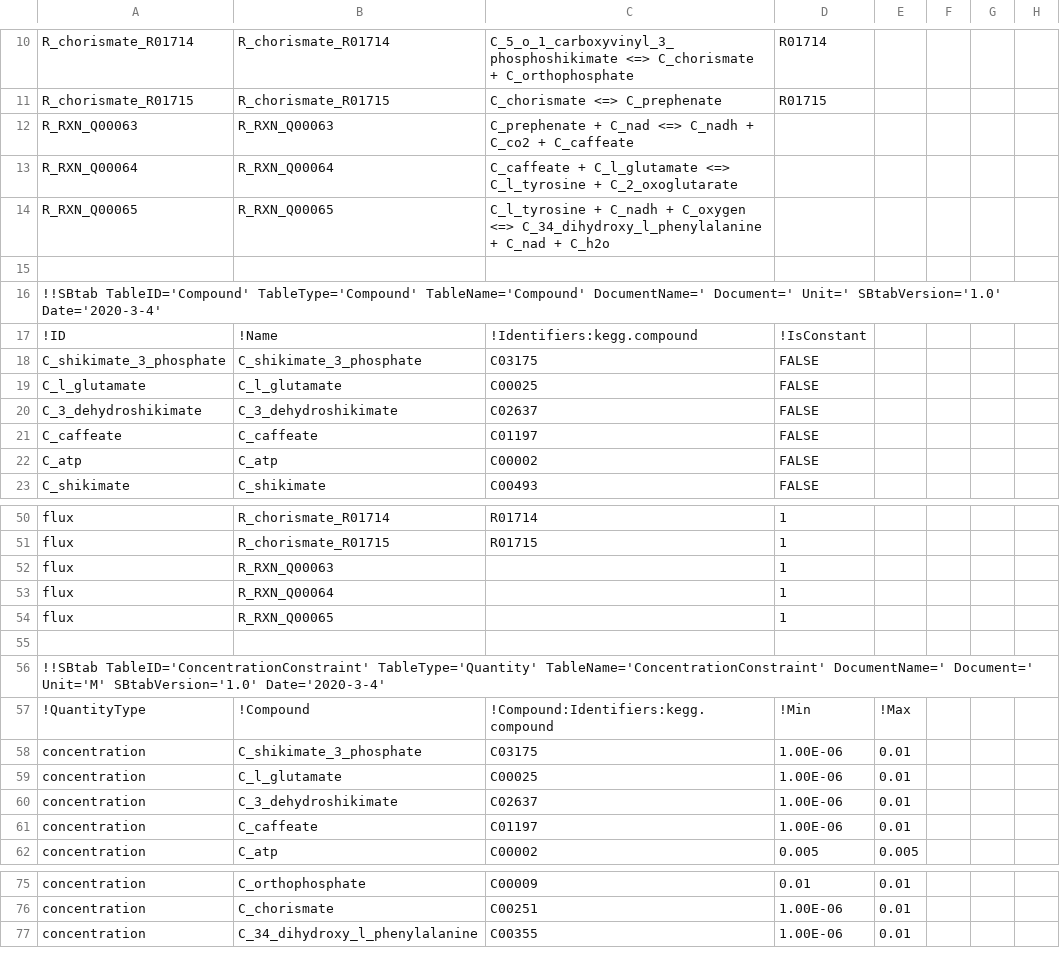
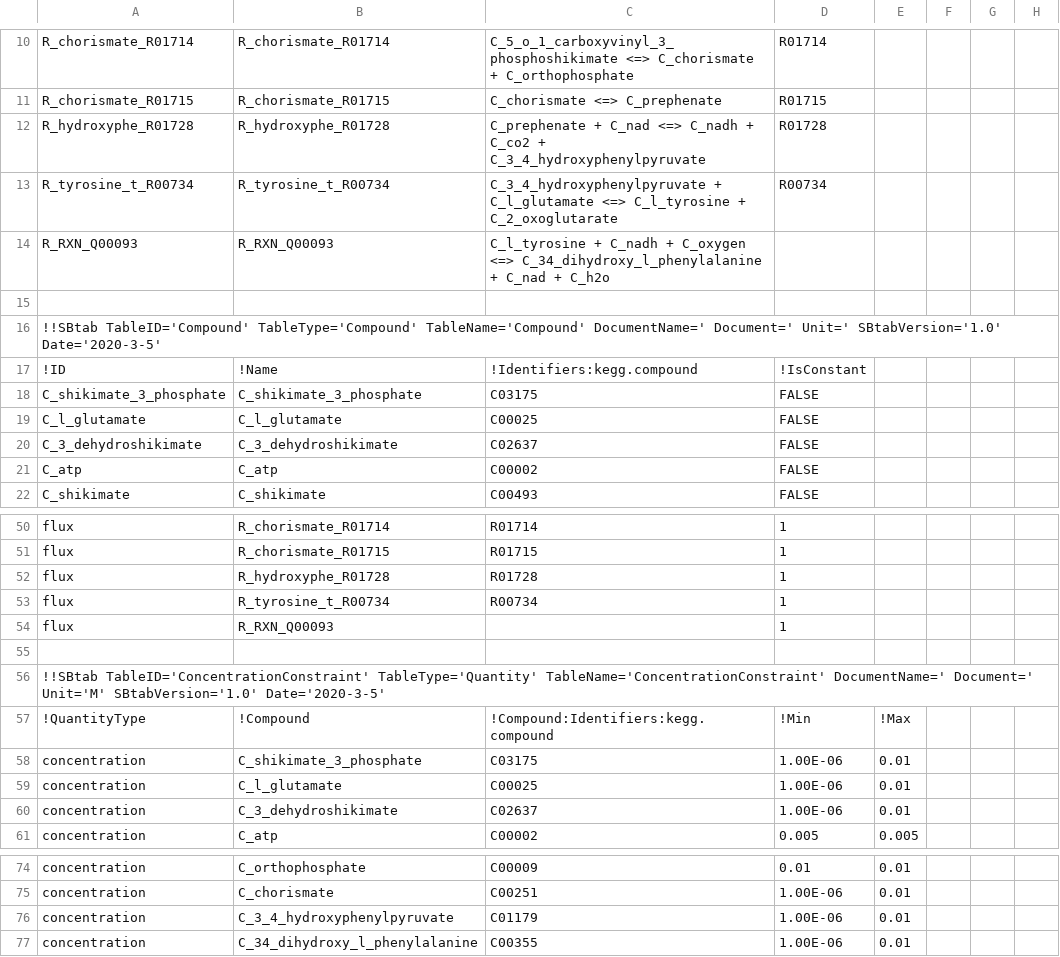
Before and after one commit to russell-stewart/levdopa_synthesis, a TSV file: Equilibrator_Pathway_CSV/shikimate_pH7.00_I0.10_MDF.tsv, drawn as a sheet; only a part is shown, gaps mark what is left out; the diff covers the shown part only.

```diff
--- a/Equilibrator_Pathway_CSV/shikimate_pH7.00_I0.10_MDF.tsv
+++ b/Equilibrator_Pathway_CSV/shikimate_pH7.00_I0.10_MDF.tsv
@@ -11,7 +11,7 @@ R_chorismate_R01714	R_chorismate_R01714	C_5_o_1_carboxyvinyl_3_phosphoshikimate
 R_chorismate_R01715	R_chorismate_R01715	C_chorismate <=> C_prephenate	R01715				
-R_RXN_Q00063	R_RXN_Q00063	C_prephenate + C_nad <=> C_nadh + C_co2 + C_caffeate					
-R_RXN_Q00064	R_RXN_Q00064	C_caffeate + C_l_glutamate <=> C_l_tyrosine + C_2_oxoglutarate					
-R_RXN_Q00065	R_RXN_Q00065	C_l_tyrosine + C_nadh + C_oxygen <=> C_34_dihydroxy_l_phenylalanine + C_nad + C_h2o					
+R_hydroxyphe_R01728	R_hydroxyphe_R01728	C_prephenate + C_nad <=> C_nadh + C_co2 + C_3_4_hydroxyphenylpyruvate	R01728				
+R_tyrosine_t_R00734	R_tyrosine_t_R00734	C_3_4_hydroxyphenylpyruvate + C_l_glutamate <=> C_l_tyrosine + C_2_oxoglutarate	R00734				
+R_RXN_Q00093	R_RXN_Q00093	C_l_tyrosine + C_nadh + C_oxygen <=> C_34_dihydroxy_l_phenylalanine + C_nad + C_h2o					
 							
-!!SBtab TableID='Compound' TableType='Compound' TableName='Compound' DocumentName=' Document=' Unit=' SBtabVersion='1.0' Date='2020-3-4'							
+!!SBtab TableID='Compound' TableType='Compound' TableName='Compound' DocumentName=' Document=' Unit=' SBtabVersion='1.0' Date='2020-3-5'							
 !ID	!Name	!Identifiers:kegg.compound	!IsConstant				
@@ -20,3 +20,2 @@ C_l_glutamate	C_l_glutamate	C00025	FALSE
 C_3_dehydroshikimate	C_3_dehydroshikimate	C02637	FALSE				
-C_caffeate	C_caffeate	C01197	FALSE				
 C_atp	C_atp	C00002	FALSE				
@@ -51,7 +51,7 @@ flux	R_chorismate_R01714	R01714	1
 flux	R_chorismate_R01715	R01715	1				
-flux	R_RXN_Q00063		1				
-flux	R_RXN_Q00064		1				
-flux	R_RXN_Q00065		1				
+flux	R_hydroxyphe_R01728	R01728	1				
+flux	R_tyrosine_t_R00734	R00734	1				
+flux	R_RXN_Q00093		1				
 							
-!!SBtab TableID='ConcentrationConstraint' TableType='Quantity' TableName='ConcentrationConstraint' DocumentName=' Document=' Unit='M' SBtabVersion='1.0' Date='2020-3-4'							
+!!SBtab TableID='ConcentrationConstraint' TableType='Quantity' TableName='ConcentrationConstraint' DocumentName=' Document=' Unit='M' SBtabVersion='1.0' Date='2020-3-5'							
 !QuantityType	!Compound	!Compound:Identifiers:kegg.compound	!Min	!Max			
@@ -60,3 +60,2 @@ concentration	C_l_glutamate	C00025	1.00E-06	0.01
 concentration	C_3_dehydroshikimate	C02637	1.00E-06	0.01			
-concentration	C_caffeate	C01197	1.00E-06	0.01			
 concentration	C_atp	C00002	0.005	0.005			
@@ -76,2 +75,3 @@ concentration	C_orthophosphate	C00009	0.01	0.01
 concentration	C_chorismate	C00251	1.00E-06	0.01			
+concentration	C_3_4_hydroxyphenylpyruvate	C01179	1.00E-06	0.01			
 concentration	C_34_dihydroxy_l_phenylalanine	C00355	1.00E-06	0.01			
```
Also changed, not shown: 1 added row and 14 edited cells elsewhere in this file, Equilibrator_Pathway_CSV/shikimate.csv, Equilibrator_Pathway_CSV/solution.csv, 12 other files.
